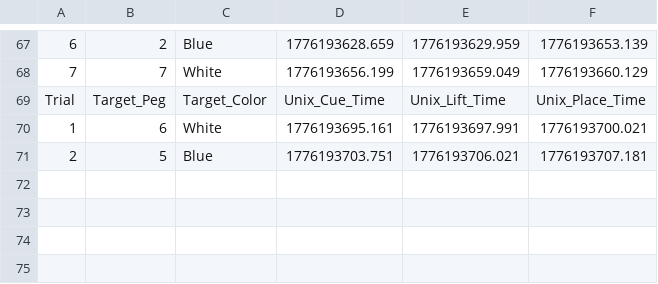
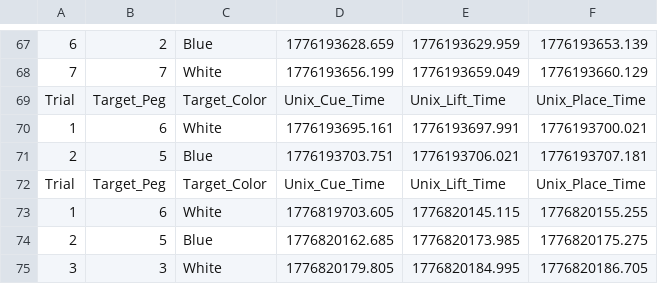
Before and after one commit to shobashu/dvrk_shujiro, a CSV file: dvrk_shujiro/arduino/experiment_data.csv, drawn as a sheet; only a part is shown, gaps mark what is left out; the diff names each change by its address in the sheet, - before the commit and + after, or states it on an @@ line.

```diff
--- a/dvrk_shujiro/arduino/experiment_data.csv
+++ b/dvrk_shujiro/arduino/experiment_data.csv
+row 72: Trial | Target_Peg | Target_Color | Unix_Cue_Time | Unix_Lift_Time | Unix_Place_Time
+row 73: 1 | 6 | White | 1776819703.605 | 1776820145.115 | 1776820155.255
+row 74: 2 | 5 | Blue | 1776820162.685 | 1776820173.985 | 1776820175.275
+row 75: 3 | 3 | White | 1776820179.805 | 1776820184.995 | 1776820186.705
```
Also changed, not shown: 7 other files.
